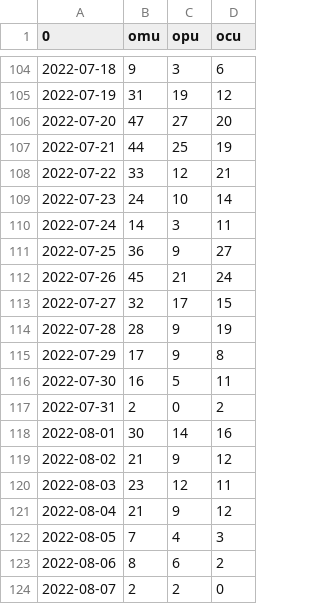
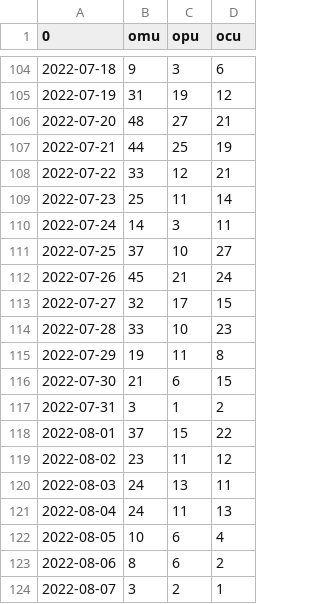
Before and after one commit to asha-ndf/omu-covid19-chart, a CSV file: data/graph_data.csv, drawn as a sheet; only a part is shown, gaps mark what is left out; the diff covers the shown part only.

Commit message:
update data

```diff
--- a/data/graph_data.csv
+++ b/data/graph_data.csv
@@ -105,20 +105,20 @@
 2022-07-19,31,19,12
-2022-07-20,47,27,20
+2022-07-20,48,27,21
 2022-07-21,44,25,19
 2022-07-22,33,12,21
-2022-07-23,24,10,14
+2022-07-23,25,11,14
 2022-07-24,14,3,11
-2022-07-25,36,9,27
+2022-07-25,37,10,27
 2022-07-26,45,21,24
 2022-07-27,32,17,15
-2022-07-28,28,9,19
-2022-07-29,17,9,8
-2022-07-30,16,5,11
-2022-07-31,2,0,2
-2022-08-01,30,14,16
-2022-08-02,21,9,12
-2022-08-03,23,12,11
-2022-08-04,21,9,12
-2022-08-05,7,4,3
+2022-07-28,33,10,23
+2022-07-29,19,11,8
+2022-07-30,21,6,15
+2022-07-31,3,1,2
+2022-08-01,37,15,22
+2022-08-02,23,11,12
+2022-08-03,24,13,11
+2022-08-04,24,11,13
+2022-08-05,10,6,4
 2022-08-06,8,6,2
-2022-08-07,2,2,0
+2022-08-07,3,2,1
```
Also changed, not shown: 6 added rows and 16 edited cells elsewhere in this file.
